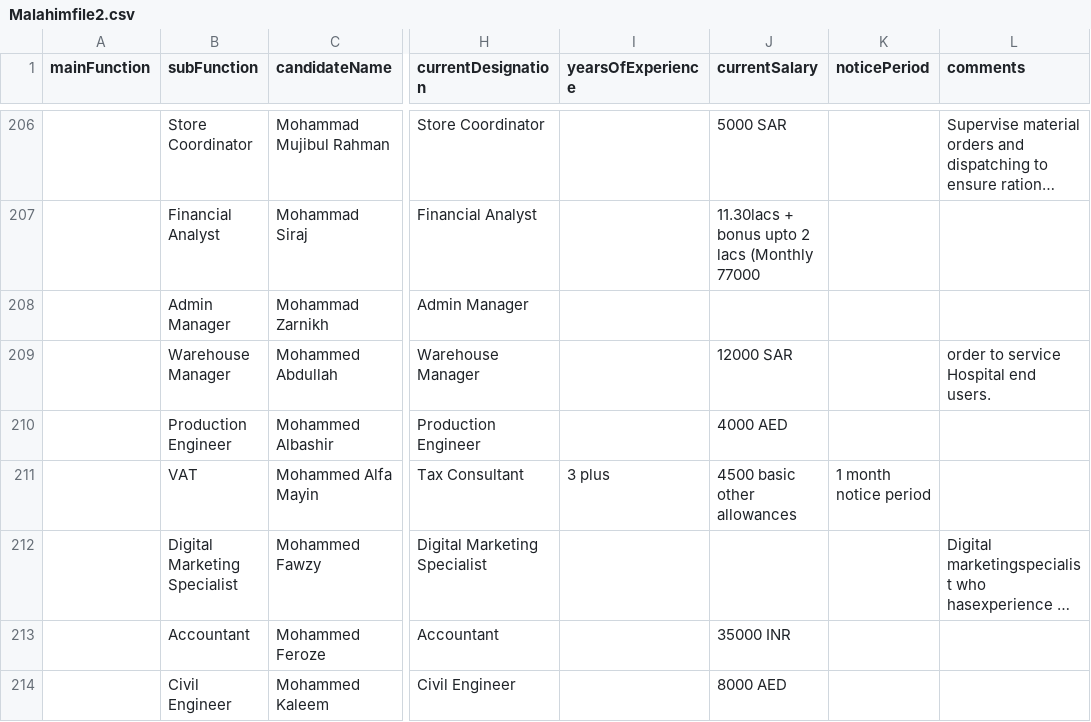
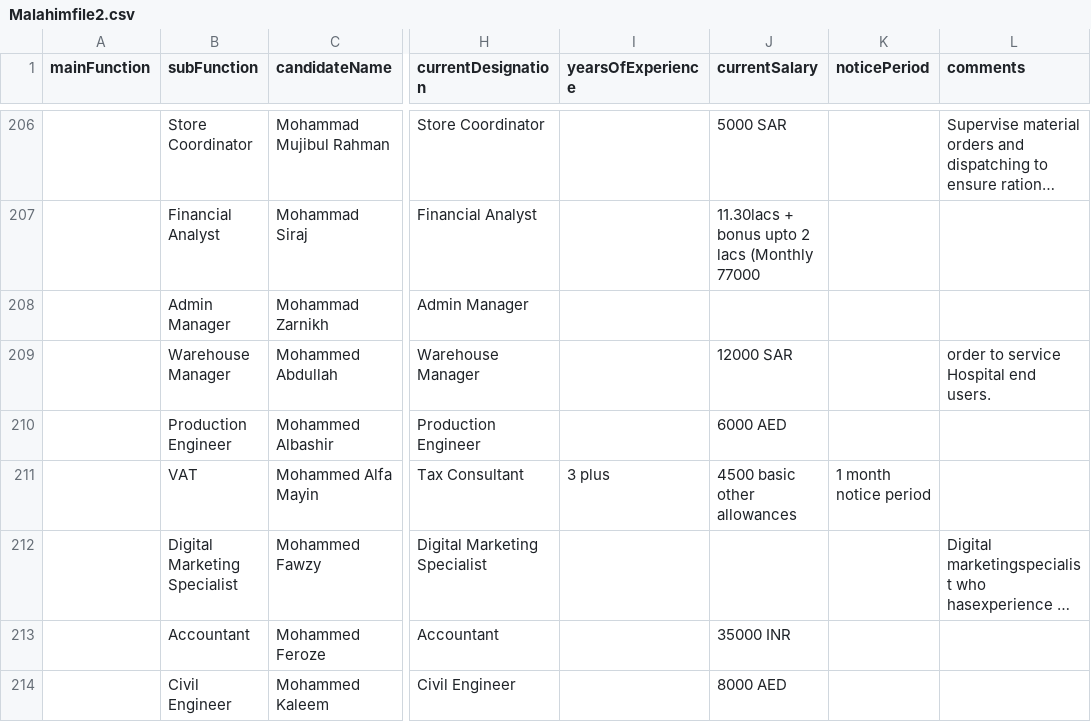
Before and after one commit to KARAN-SINGH19/ERP, a CSV file: backend/Malahimfile2.csv, drawn as a sheet; only a part is shown, gaps mark what is left out; long unchanged cells end in …; the diff covers the shown part only; the diff names each change by its address in the sheet, - before the commit and + after, or states it on an @@ line.

```diff
--- a/backend/Malahimfile2.csv
+++ b/backend/Malahimfile2.csv
-J210 (currentSalary): 4000 AED
+J210 (currentSalary): 6000 AED
```
Also changed, not shown: 14 edited cells elsewhere in this file, backend/clients.csv, 20 other files.
